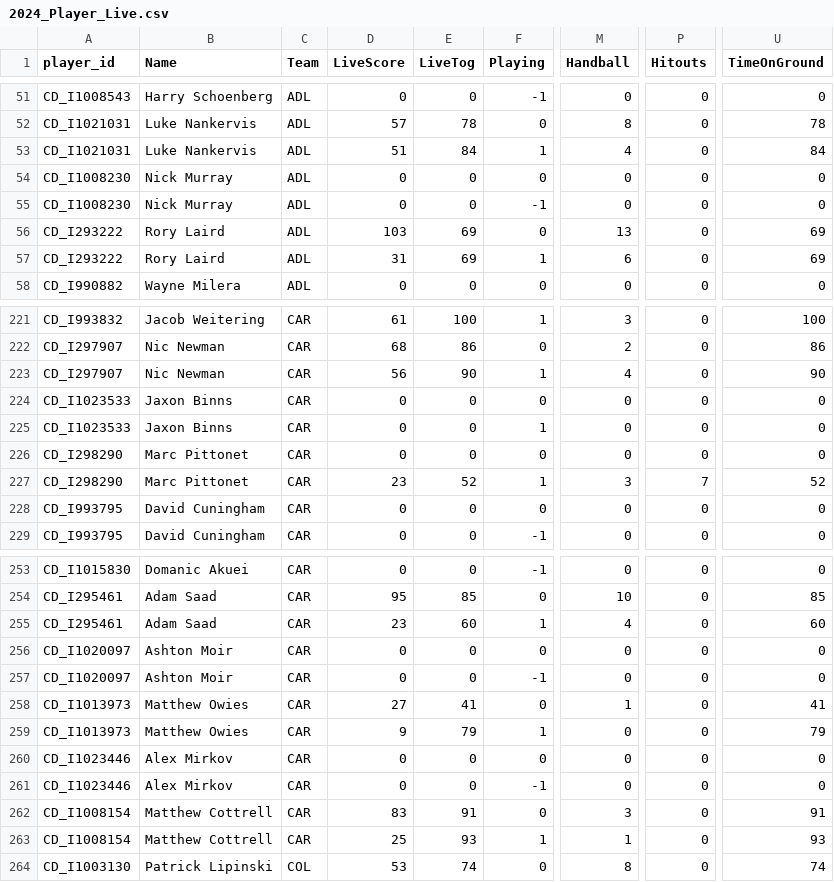
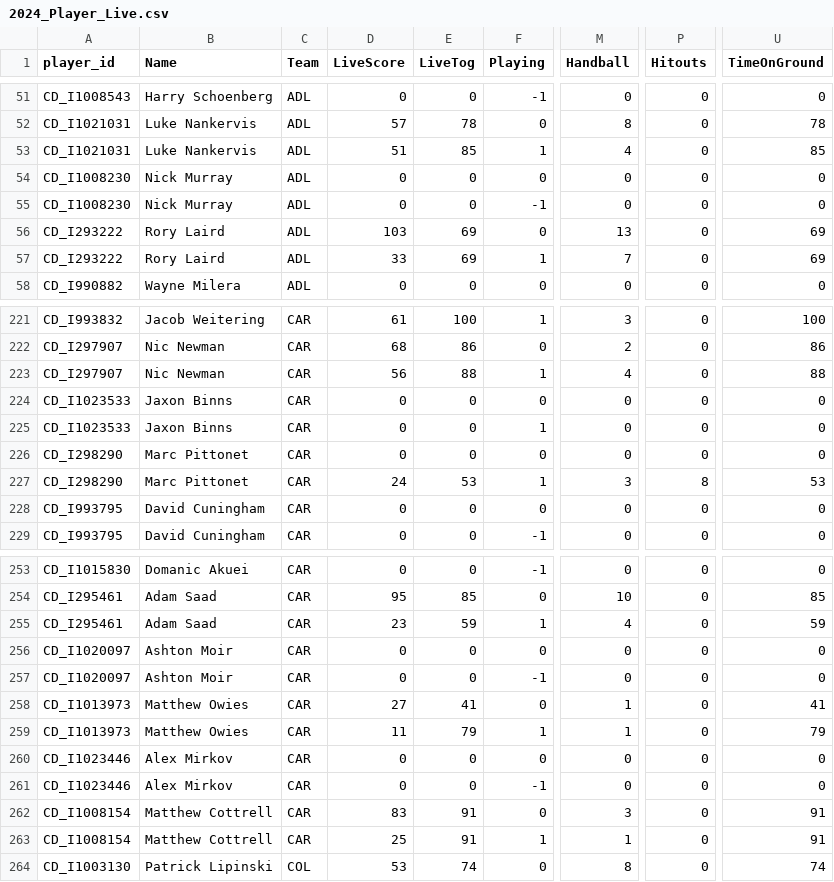
Before and after one commit to cigamsarierom/data-2024_RETLOB, a CSV file: 2024_Player_Live.csv, drawn as a sheet; only a part is shown, gaps mark what is left out; the diff covers the shown part only; the diff names each change by its address in the sheet, - before the commit and + after, or states it on an @@ line.

```diff
--- a/2024_Player_Live.csv
+++ b/2024_Player_Live.csv
-E53 (LiveTog): 84
+E53 (LiveTog): 85
-U53 (TimeOnGround): 84
+U53 (TimeOnGround): 85
-D57 (LiveScore): 31
+D57 (LiveScore): 33
-M57 (Handball): 6
+M57 (Handball): 7
-E223 (LiveTog): 90
+E223 (LiveTog): 88
-U223 (TimeOnGround): 90
+U223 (TimeOnGround): 88
-D227 (LiveScore): 23
+D227 (LiveScore): 24
-E227 (LiveTog): 52
+E227 (LiveTog): 53
-P227 (Hitouts): 7
+P227 (Hitouts): 8
-U227 (TimeOnGround): 52
+U227 (TimeOnGround): 53
-E255 (LiveTog): 60
+E255 (LiveTog): 59
-U255 (TimeOnGround): 60
+U255 (TimeOnGround): 59
-D259 (LiveScore): 9
+D259 (LiveScore): 11
-M259 (Handball): 0
+M259 (Handball): 1
-E263 (LiveTog): 93
+E263 (LiveTog): 91
-U263 (TimeOnGround): 93
+U263 (TimeOnGround): 91
```
Also changed, not shown: 59 edited cells elsewhere in this file.
